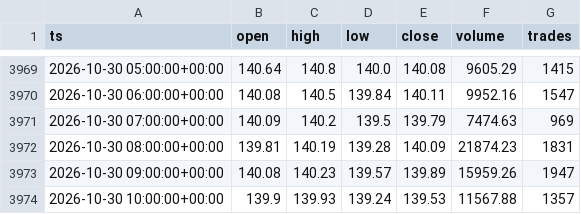
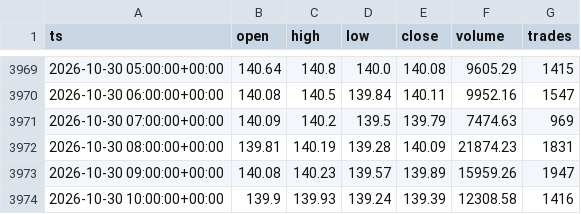
Before and after one commit to marsierz-ui/SPCX_data, a CSV file: data/perp/perp_1h_master.csv, drawn as a sheet; only a part is shown, gaps mark what is left out.

```diff
--- a/data/perp/perp_1h_master.csv
+++ b/data/perp/perp_1h_master.csv
@@ -3973,2 +3973,2 @@ ts,open,high,low,close,volume,trades
 2026-10-30 09:00:00+00:00,140.08,140.23,139.57,139.89,15959.26,1947
-2026-10-30 10:00:00+00:00,139.9,139.93,139.24,139.53,11567.88,1357
+2026-10-30 10:00:00+00:00,139.9,139.93,139.24,139.39,12308.58,1416
```
Also changed, not shown: data/perp/perp_1d_master.csv, data/perp/perp_30m_master.csv, 1 other file.
